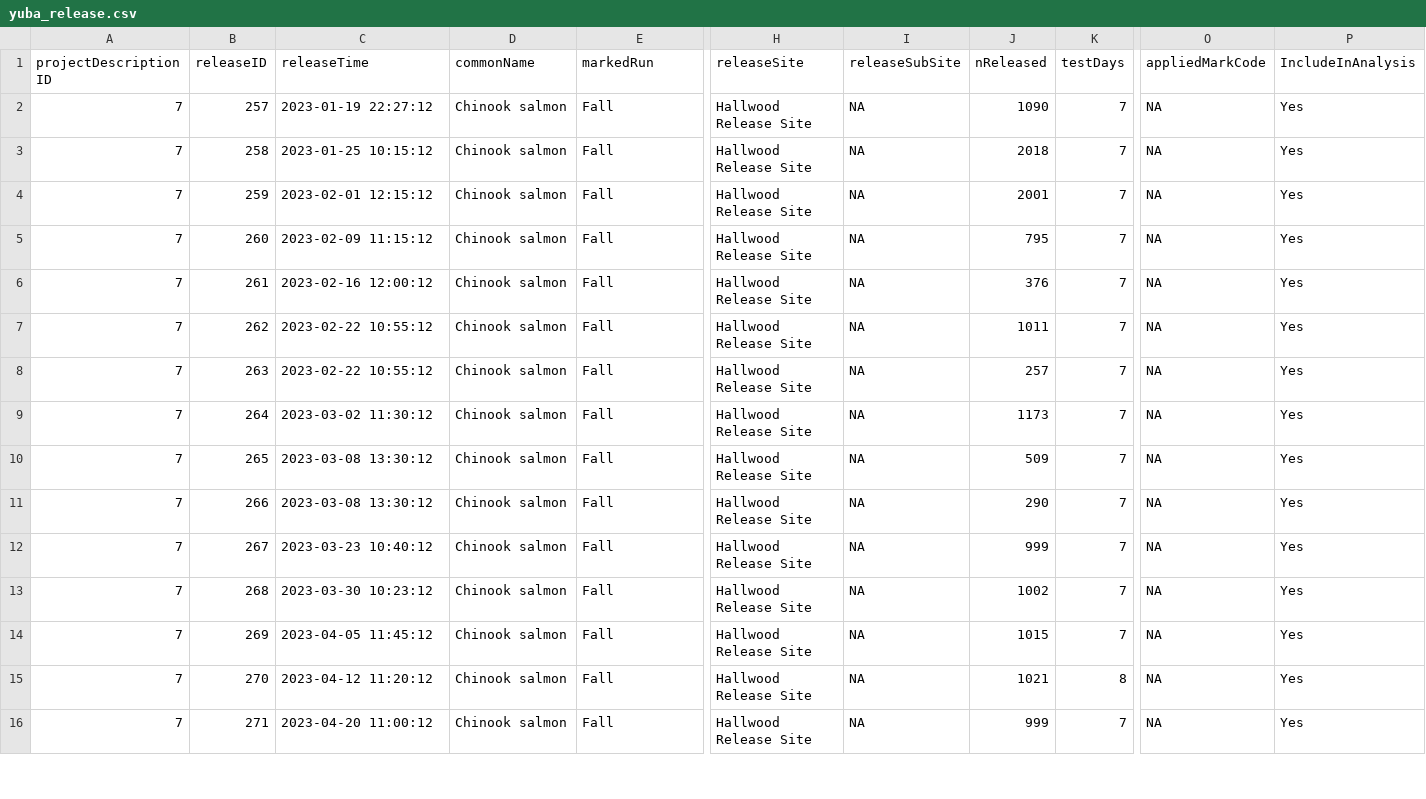
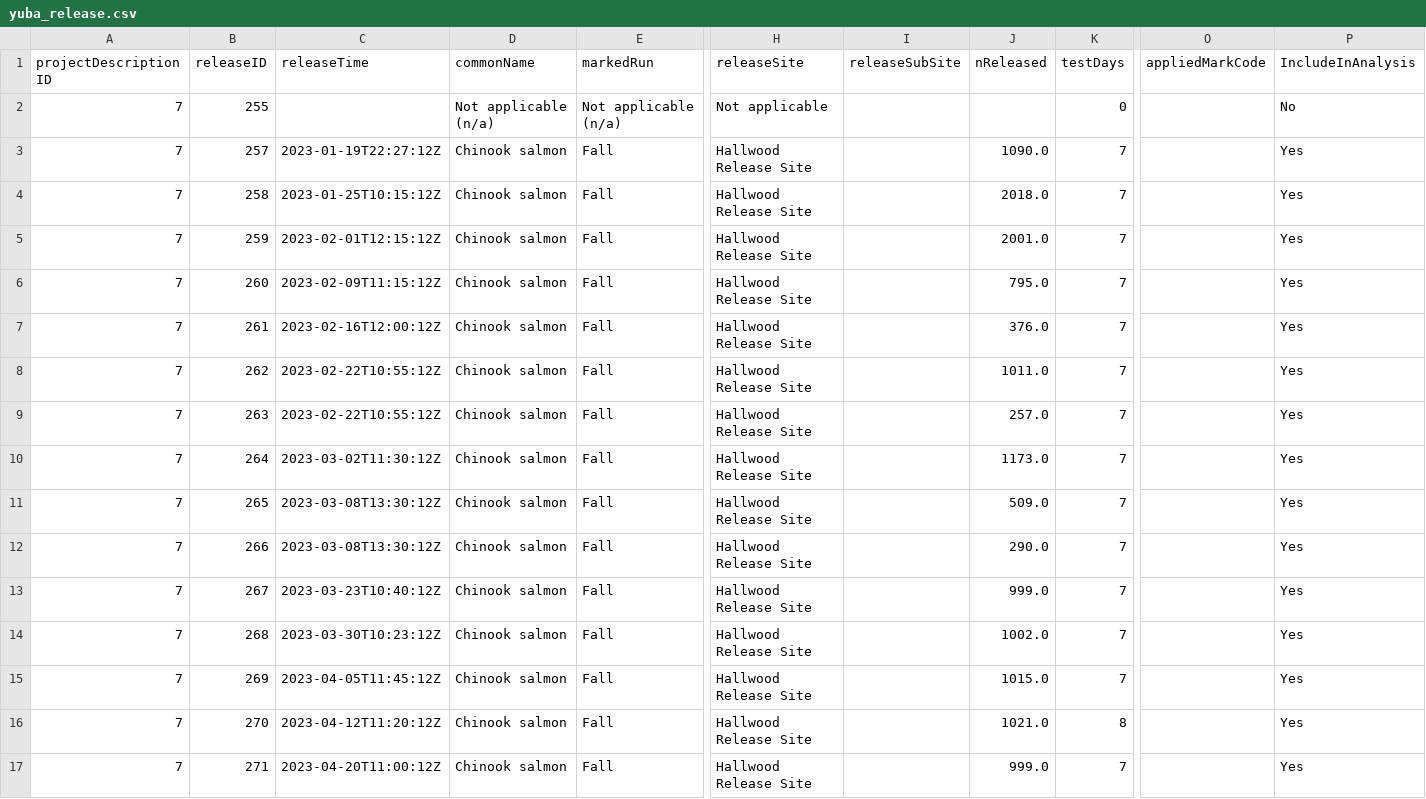
Before and after one commit to SRJPE/jpe-yuba-edi, a CSV file: data/yuba_release.csv, drawn as a sheet; only a part is shown, gaps mark what is left out; addresses are those after the commit; rows hold the shown columns only; the diff covers the shown part only; the diff names each change by its address in the sheet, - before the commit and + after, or states it on an @@ line.

```diff
--- a/data/yuba_release.csv
+++ b/data/yuba_release.csv
+row 2: 7 | 255 |  | Not applicable (n/a) | Not applicable (n/a) | Not applicable |  |  | 0 |  | No
-C3 (releaseTime): 2023-01-19 22:27:12
+C3 (releaseTime): 2023-01-19T22:27:12Z
-I3:I17 (releaseSubSite): NA
+I3:I17 (releaseSubSite): (empty)
-J3 (nReleased): 1090
+J3 (nReleased): 1090.0
-O3:O17 (appliedMarkCode): NA
+O3:O17 (appliedMarkCode): (empty)
-C4 (releaseTime): 2023-01-25 10:15:12
+C4 (releaseTime): 2023-01-25T10:15:12Z
-J4 (nReleased): 2018
+J4 (nReleased): 2018.0
-C5 (releaseTime): 2023-02-01 12:15:12
+C5 (releaseTime): 2023-02-01T12:15:12Z
-J5 (nReleased): 2001
+J5 (nReleased): 2001.0
-C6 (releaseTime): 2023-02-09 11:15:12
+C6 (releaseTime): 2023-02-09T11:15:12Z
-J6 (nReleased): 795
+J6 (nReleased): 795.0
-C7 (releaseTime): 2023-02-16 12:00:12
+C7 (releaseTime): 2023-02-16T12:00:12Z
-J7 (nReleased): 376
+J7 (nReleased): 376.0
-C8:C9 (releaseTime): 2023-02-22 10:55:12
+C8:C9 (releaseTime): 2023-02-22T10:55:12Z
-J8 (nReleased): 1011
+J8 (nReleased): 1011.0
-J9 (nReleased): 257
+J9 (nReleased): 257.0
-C10 (releaseTime): 2023-03-02 11:30:12
+C10 (releaseTime): 2023-03-02T11:30:12Z
-J10 (nReleased): 1173
+J10 (nReleased): 1173.0
-C11:C12 (releaseTime): 2023-03-08 13:30:12
+C11:C12 (releaseTime): 2023-03-08T13:30:12Z
-J11 (nReleased): 509
+J11 (nReleased): 509.0
-J12 (nReleased): 290
+J12 (nReleased): 290.0
-C13 (releaseTime): 2023-03-23 10:40:12
+C13 (releaseTime): 2023-03-23T10:40:12Z
-J13 (nReleased): 999
+J13 (nReleased): 999.0
-C14 (releaseTime): 2023-03-30 10:23:12
+C14 (releaseTime): 2023-03-30T10:23:12Z
-J14 (nReleased): 1002
+J14 (nReleased): 1002.0
-C15 (releaseTime): 2023-04-05 11:45:12
+C15 (releaseTime): 2023-04-05T11:45:12Z
-J15 (nReleased): 1015
+J15 (nReleased): 1015.0
-C16 (releaseTime): 2023-04-12 11:20:12
+C16 (releaseTime): 2023-04-12T11:20:12Z
-J16 (nReleased): 1021
+J16 (nReleased): 1021.0
-C17 (releaseTime): 2023-04-20 11:00:12
+C17 (releaseTime): 2023-04-20T11:00:12Z
-J17 (nReleased): 999
+J17 (nReleased): 999.0
```
Also changed, not shown: 12 edited cells elsewhere in this file, data/yuba_recapture.csv, 1 other file.
